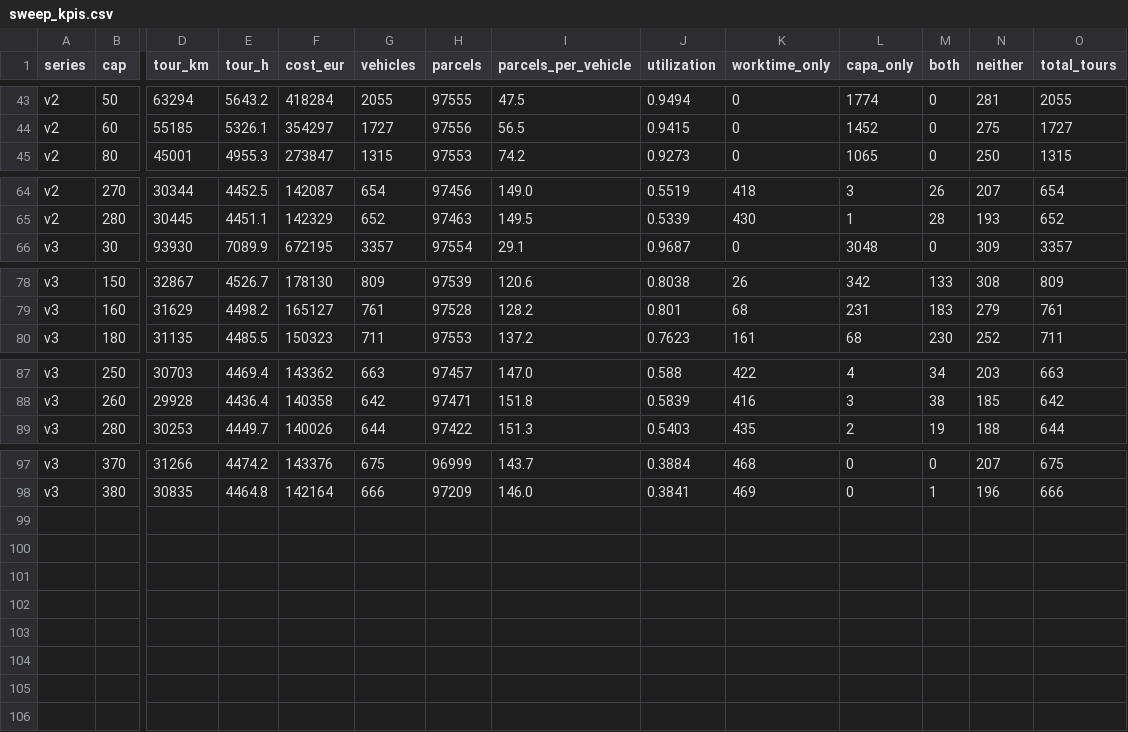
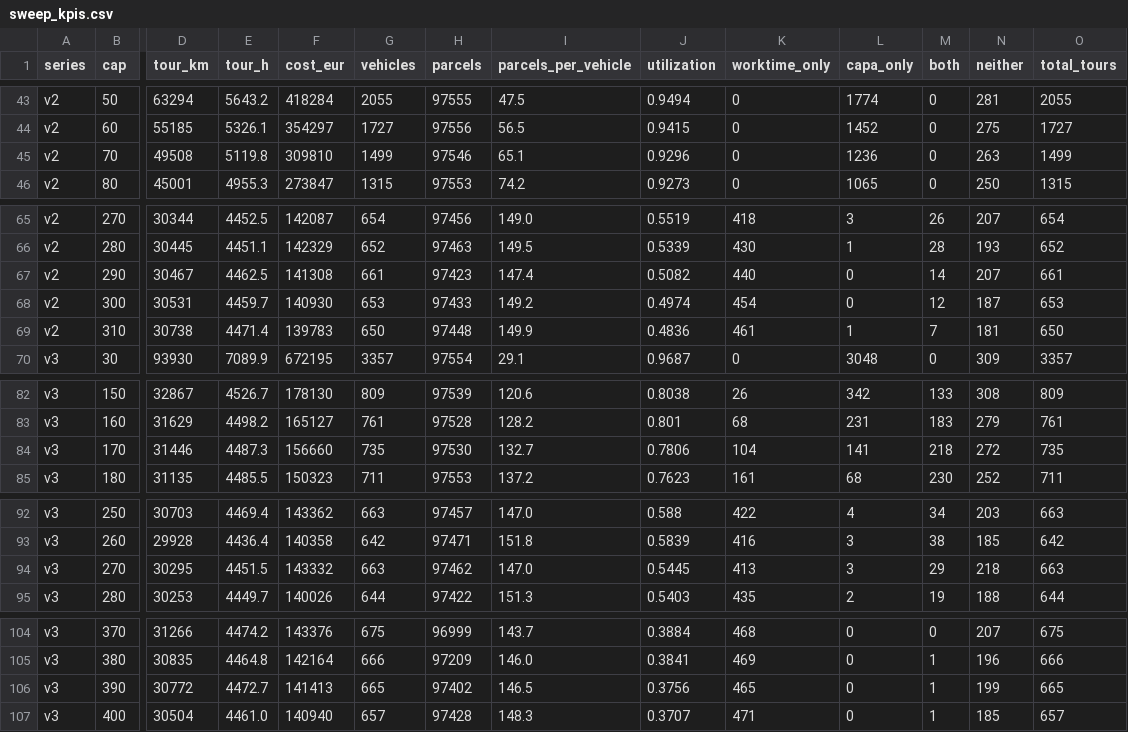
Before and after one commit to TUBS-IVS/HAGRID, a CSV file: parcel-demand-2-matsim-pipeline/analysis/hannover-sweep/sweep_kpis.csv, drawn as a sheet; only a part is shown, gaps mark what is left out; rows hold the shown columns only; the diff covers the shown part only; the diff names each change by its address in the sheet, - before the commit and + after, or states it on an @@ line.

```diff
--- a/parcel-demand-2-matsim-pipeline/analysis/hannover-sweep/sweep_kpis.csv
+++ b/parcel-demand-2-matsim-pipeline/analysis/hannover-sweep/sweep_kpis.csv
+row 45: v2 | 70 | 49508 | 5119.8 | 309810 | 1499 | 97546 | 65.1 | 0.9296 | 0 | 1236 | 0 | 263 | 1499
+row 67: v2 | 290 | 30467 | 4462.5 | 141308 | 661 | 97423 | 147.4 | 0.5082 | 440 | 0 | 14 | 207 | 661
+row 68: v2 | 300 | 30531 | 4459.7 | 140930 | 653 | 97433 | 149.2 | 0.4974 | 454 | 0 | 12 | 187 | 653
+row 69: v2 | 310 | 30738 | 4471.4 | 139783 | 650 | 97448 | 149.9 | 0.4836 | 461 | 1 | 7 | 181 | 650
+row 84: v3 | 170 | 31446 | 4487.3 | 156660 | 735 | 97530 | 132.7 | 0.7806 | 104 | 141 | 218 | 272 | 735
+row 94: v3 | 270 | 30295 | 4451.5 | 143332 | 663 | 97462 | 147.0 | 0.5445 | 413 | 3 | 29 | 218 | 663
+row 106: v3 | 390 | 30772 | 4472.7 | 141413 | 665 | 97402 | 146.5 | 0.3756 | 465 | 0 | 1 | 199 | 665
+row 107: v3 | 400 | 30504 | 4461.0 | 140940 | 657 | 97428 | 148.3 | 0.3707 | 471 | 0 | 1 | 185 | 657
```
Also changed, not shown: 1 added row elsewhere in this file, 4 other files.
